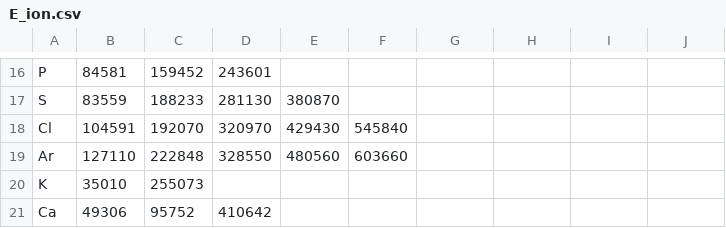
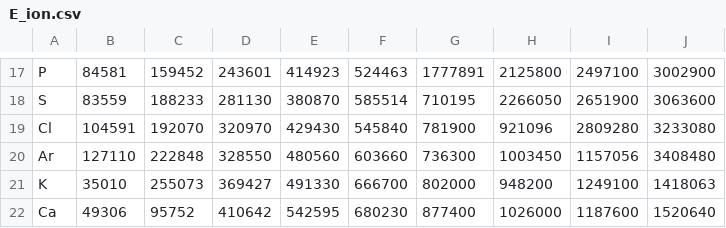
Before and after one commit to alezakuskin/Stark_ML, a CSV file: Source_files/E_ion.csv, drawn as a sheet; only a part is shown, gaps mark what is left out; addresses are those after the commit; the diff covers the shown part only; the diff names each change by its address in the sheet, - before the commit and + after, or states it on an @@ line.

Commit message:
Update E_ion.csv
Up to Kr up to charge +8

```diff
--- a/Source_files/E_ion.csv
+++ b/Source_files/E_ion.csv
-E17: (empty)
+E17: 414923
-F17: (empty)
+F17: 524463
-G17: (empty)
+G17: 1777891
-H17: (empty)
+H17: 2125800
-I17: (empty)
+I17: 2497100
-J17: (empty)
+J17: 3002900
-F18: (empty)
+F18: 585514
-G18: (empty)
+G18: 710195
-H18: (empty)
+H18: 2266050
-I18: (empty)
+I18: 2651900
-J18: (empty)
+J18: 3063600
-G19: (empty)
+G19: 781900
-H19: (empty)
+H19: 921096
-I19: (empty)
+I19: 2809280
-J19: (empty)
+J19: 3233080
-G20: (empty)
+G20: 736300
-H20: (empty)
+H20: 1003450
-I20: (empty)
+I20: 1157056
-J20: (empty)
+J20: 3408480
-D21: (empty)
+D21: 369427
-E21: (empty)
+E21: 491330
-F21: (empty)
+F21: 666700
-G21: (empty)
+G21: 802000
-H21: (empty)
+H21: 948200
-I21: (empty)
+I21: 1249100
-J21: (empty)
+J21: 1418063
-E22: (empty)
+E22: 542595
-F22: (empty)
+F22: 680230
-G22: (empty)
+G22: 877400
-H22: (empty)
+H22: 1026000
-I22: (empty)
+I22: 1187600
-J22: (empty)
+J22: 1520640
```
Also changed, not shown: 1 added row and 134 edited cells elsewhere in this file.
